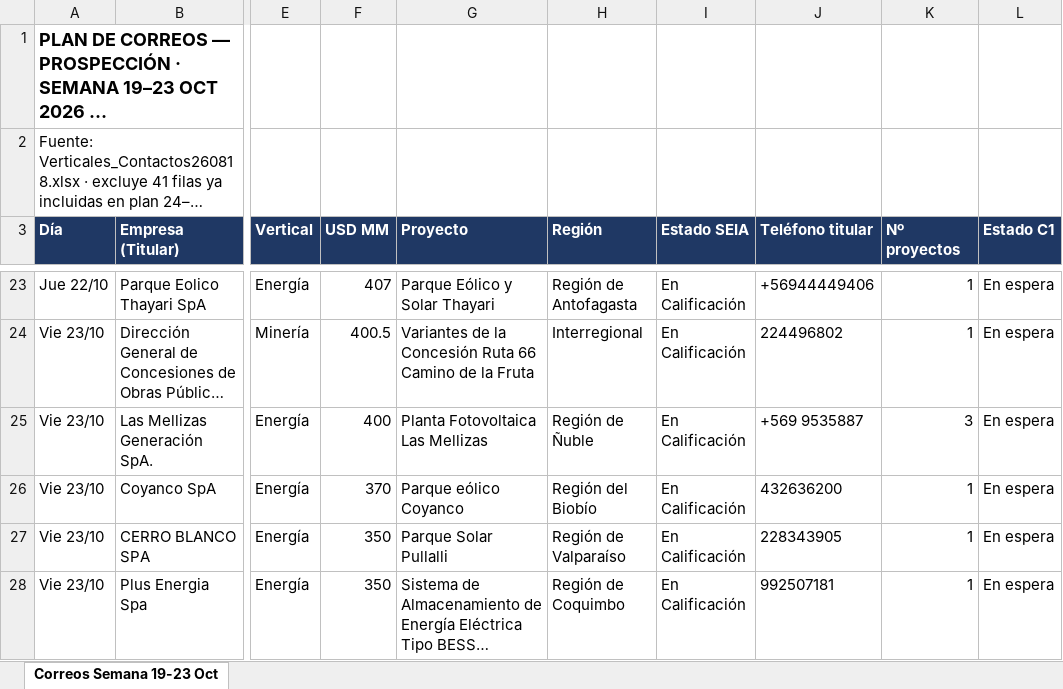
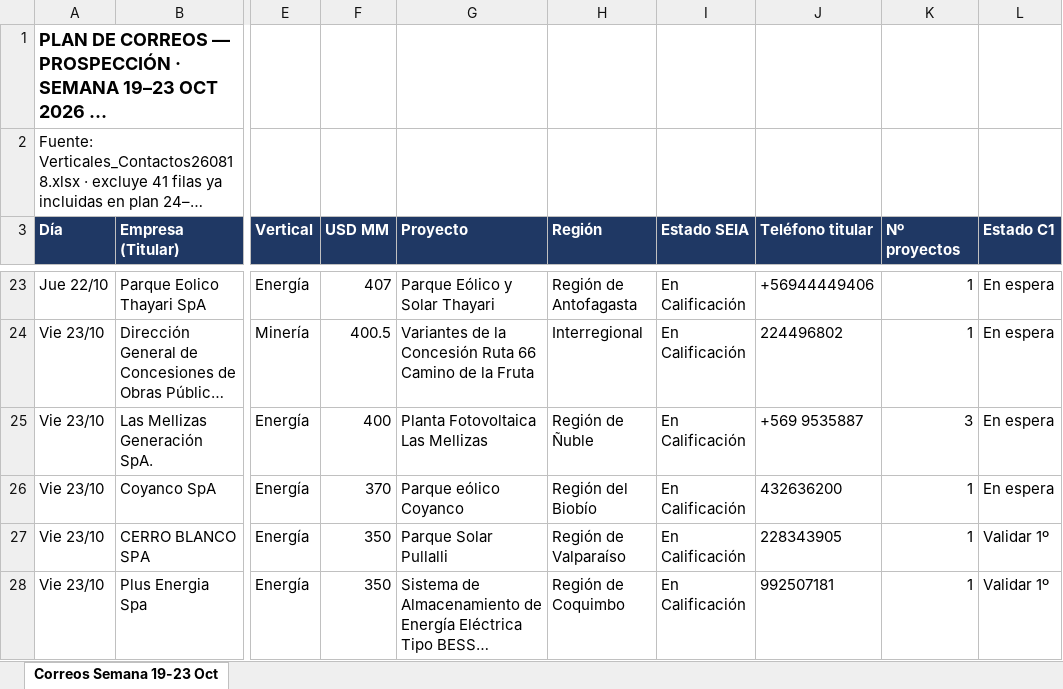
Before and after one commit to Yekill-CMM/Prospection, an Excel workbook: Plan_Correos_Semana_19-23Oct-2026.xlsx, sheet Correos Semana 19-23 Oct, drawn as a sheet; only a part is shown, gaps mark what is left out; long unchanged cells end in …; values as stored, in another font and other column widths than the file's, no borders; the diff names each change by its address in the sheet, - before the commit and + after, or states it on an @@ line.

```diff
--- a/Plan_Correos_Semana_19-23Oct-2026.xlsx (sheet Correos Semana 19-23 Oct)
+++ b/Plan_Correos_Semana_19-23Oct-2026.xlsx (sheet Correos Semana 19-23 Oct)
-L27:L28 (Estado C1): En espera
+L27:L28 (Estado C1): Validar 1º
```
Also changed, not shown: 1 other file.
